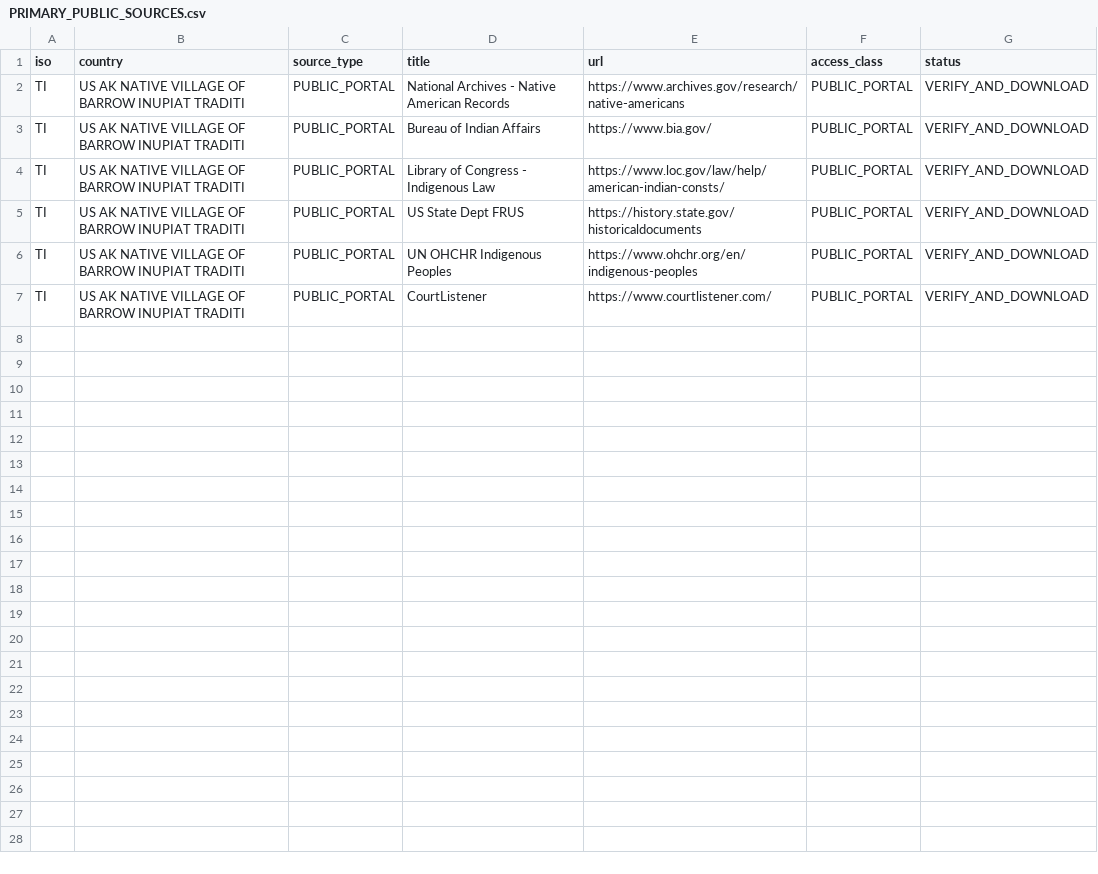
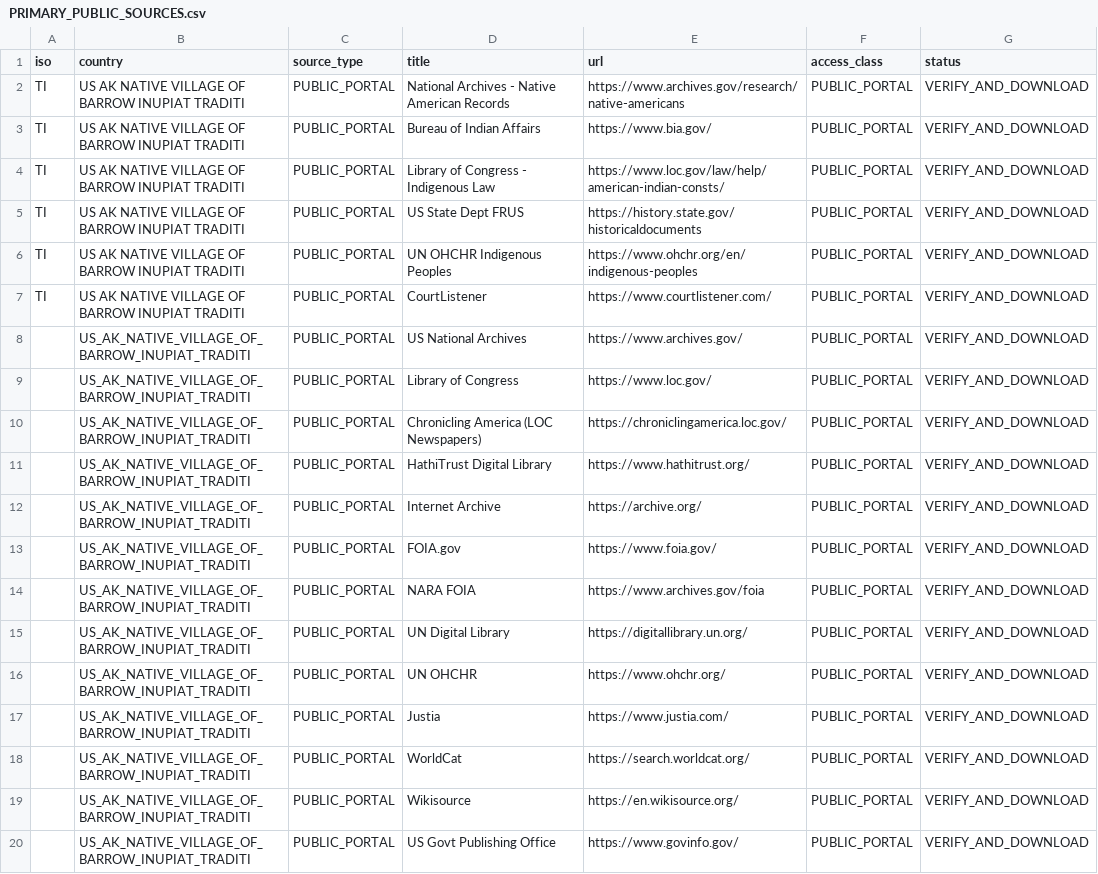
Before and after one commit to GlobalRestitutionAlliance/turtle-island-us-ak-native-village-of-barrow-inupiat-traditi-master-litigation, a CSV file: 03_Evidentiary_Exhibits/PRIMARY_PUBLIC_SOURCES.csv, drawn as a sheet.

Commit message:
Expand primary public source registries (Batch 2)

```diff
--- a/03_Evidentiary_Exhibits/PRIMARY_PUBLIC_SOURCES.csv
+++ b/03_Evidentiary_Exhibits/PRIMARY_PUBLIC_SOURCES.csv
@@ -7 +7,14 @@ TI,US AK NATIVE VILLAGE OF BARROW INUPIAT TRADITI,PUBLIC_PORTAL,UN OHCHR Indigen
 TI,US AK NATIVE VILLAGE OF BARROW INUPIAT TRADITI,PUBLIC_PORTAL,CourtListener,https://www.courtlistener.com/,PUBLIC_PORTAL,VERIFY_AND_DOWNLOAD
+,US_AK_NATIVE_VILLAGE_OF_BARROW_INUPIAT_TRADITI,PUBLIC_PORTAL,US National Archives,https://www.archives.gov/,PUBLIC_PORTAL,VERIFY_AND_DOWNLOAD
+,US_AK_NATIVE_VILLAGE_OF_BARROW_INUPIAT_TRADITI,PUBLIC_PORTAL,Library of Congress,https://www.loc.gov/,PUBLIC_PORTAL,VERIFY_AND_DOWNLOAD
+,US_AK_NATIVE_VILLAGE_OF_BARROW_INUPIAT_TRADITI,PUBLIC_PORTAL,Chronicling America (LOC Newspapers),https://chroniclingamerica.loc.gov/,PUBLIC_PORTAL,VERIFY_AND_DOWNLOAD
+,US_AK_NATIVE_VILLAGE_OF_BARROW_INUPIAT_TRADITI,PUBLIC_PORTAL,HathiTrust Digital Library,https://www.hathitrust.org/,PUBLIC_PORTAL,VERIFY_AND_DOWNLOAD
+,US_AK_NATIVE_VILLAGE_OF_BARROW_INUPIAT_TRADITI,PUBLIC_PORTAL,Internet Archive,https://archive.org/,PUBLIC_PORTAL,VERIFY_AND_DOWNLOAD
+,US_AK_NATIVE_VILLAGE_OF_BARROW_INUPIAT_TRADITI,PUBLIC_PORTAL,FOIA.gov,https://www.foia.gov/,PUBLIC_PORTAL,VERIFY_AND_DOWNLOAD
+,US_AK_NATIVE_VILLAGE_OF_BARROW_INUPIAT_TRADITI,PUBLIC_PORTAL,NARA FOIA,https://www.archives.gov/foia,PUBLIC_PORTAL,VERIFY_AND_DOWNLOAD
+,US_AK_NATIVE_VILLAGE_OF_BARROW_INUPIAT_TRADITI,PUBLIC_PORTAL,UN Digital Library,https://digitallibrary.un.org/,PUBLIC_PORTAL,VERIFY_AND_DOWNLOAD
+,US_AK_NATIVE_VILLAGE_OF_BARROW_INUPIAT_TRADITI,PUBLIC_PORTAL,UN OHCHR,https://www.ohchr.org/,PUBLIC_PORTAL,VERIFY_AND_DOWNLOAD
+,US_AK_NATIVE_VILLAGE_OF_BARROW_INUPIAT_TRADITI,PUBLIC_PORTAL,Justia,https://www.justia.com/,PUBLIC_PORTAL,VERIFY_AND_DOWNLOAD
+,US_AK_NATIVE_VILLAGE_OF_BARROW_INUPIAT_TRADITI,PUBLIC_PORTAL,WorldCat,https://search.worldcat.org/,PUBLIC_PORTAL,VERIFY_AND_DOWNLOAD
+,US_AK_NATIVE_VILLAGE_OF_BARROW_INUPIAT_TRADITI,PUBLIC_PORTAL,Wikisource,https://en.wikisource.org/,PUBLIC_PORTAL,VERIFY_AND_DOWNLOAD
+,US_AK_NATIVE_VILLAGE_OF_BARROW_INUPIAT_TRADITI,PUBLIC_PORTAL,US Govt Publishing Office,https://www.govinfo.gov/,PUBLIC_PORTAL,VERIFY_AND_DOWNLOAD
```
Also changed, not shown: 2 other files.
